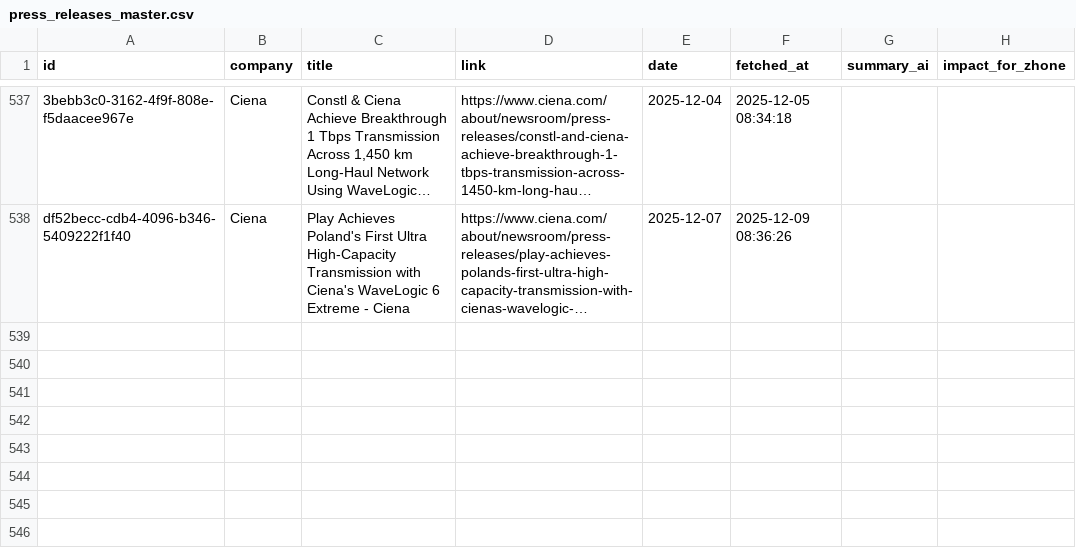
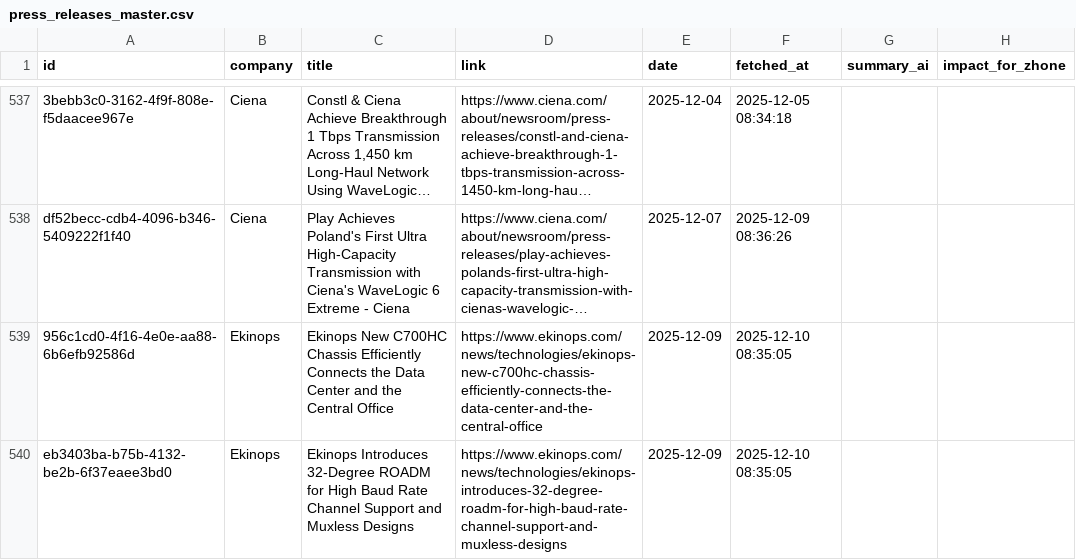
Before and after one commit to flabelle999/presswatch-app, a CSV file: press_releases_master.csv, drawn as a sheet; only a part is shown, gaps mark what is left out; long unchanged cells end in …; the diff names each change by its address in the sheet, - before the commit and + after, or states it on an @@ line.

```diff
--- a/press_releases_master.csv
+++ b/press_releases_master.csv
+row 539: 956c1cd0-4f16-4e0e-aa88-6b6efb92586d | Ekinops | Ekinops New C700HC Chassis Efficiently Connects the Data Center and the Central Office | https://www.ekinops.com/news/technologies/ekinops-new-c700hc-chassis-efficiently-connects-the-data-center-and-the-central-office | 2025-12-09 | 2025-12-10 08:35:05
+row 540: eb3403ba-b75b-4132-be2b-6f37eaee3bd0 | Ekinops | Ekinops Introduces 32-Degree ROADM for High Baud Rate Channel Support and Muxless Designs | https://www.ekinops.com/news/technologies/ekinops-introduces-32-degree-roadm-for-high-baud-rate-channel-support-and-muxless-designs | 2025-12-09 | 2025-12-10 08:35:05
```
